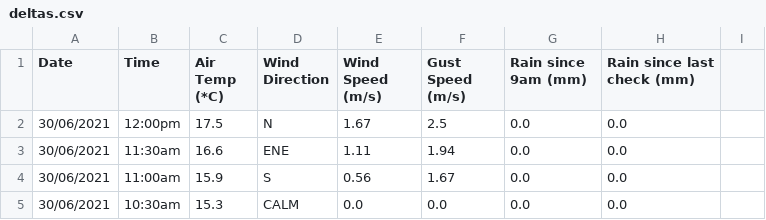
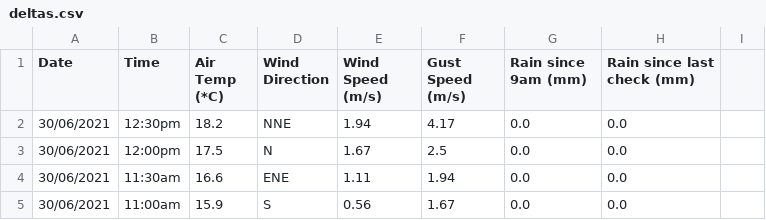
Before and after one commit to chester-burns/BOM_python, a CSV file: csv_files/deltas.csv, drawn as a sheet; only a part is shown; the shorter side is filled out with more unchanged rows; the diff names each change by its address in the sheet, - before the commit and + after, or states it on an @@ line.

```diff
--- a/csv_files/deltas.csv
+++ b/csv_files/deltas.csv
+row 2: 30/06/2021 | 12:30pm | 18.2 | NNE | 1.94 | 4.17 | 0.0 | 0.0
```
Also changed, not shown: csv_files/data.csv, csv_files/formatted_data.csv, 5 other files.
